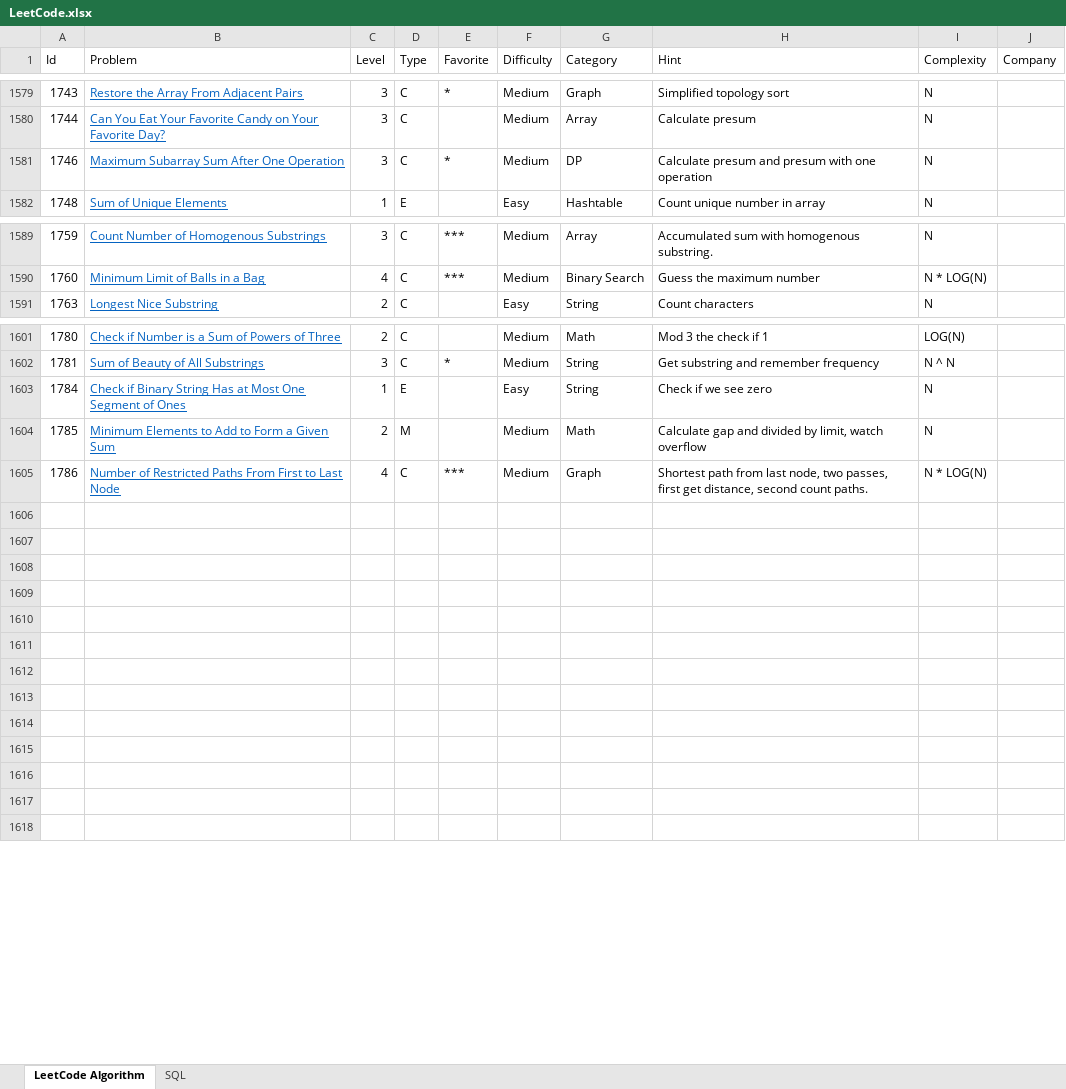
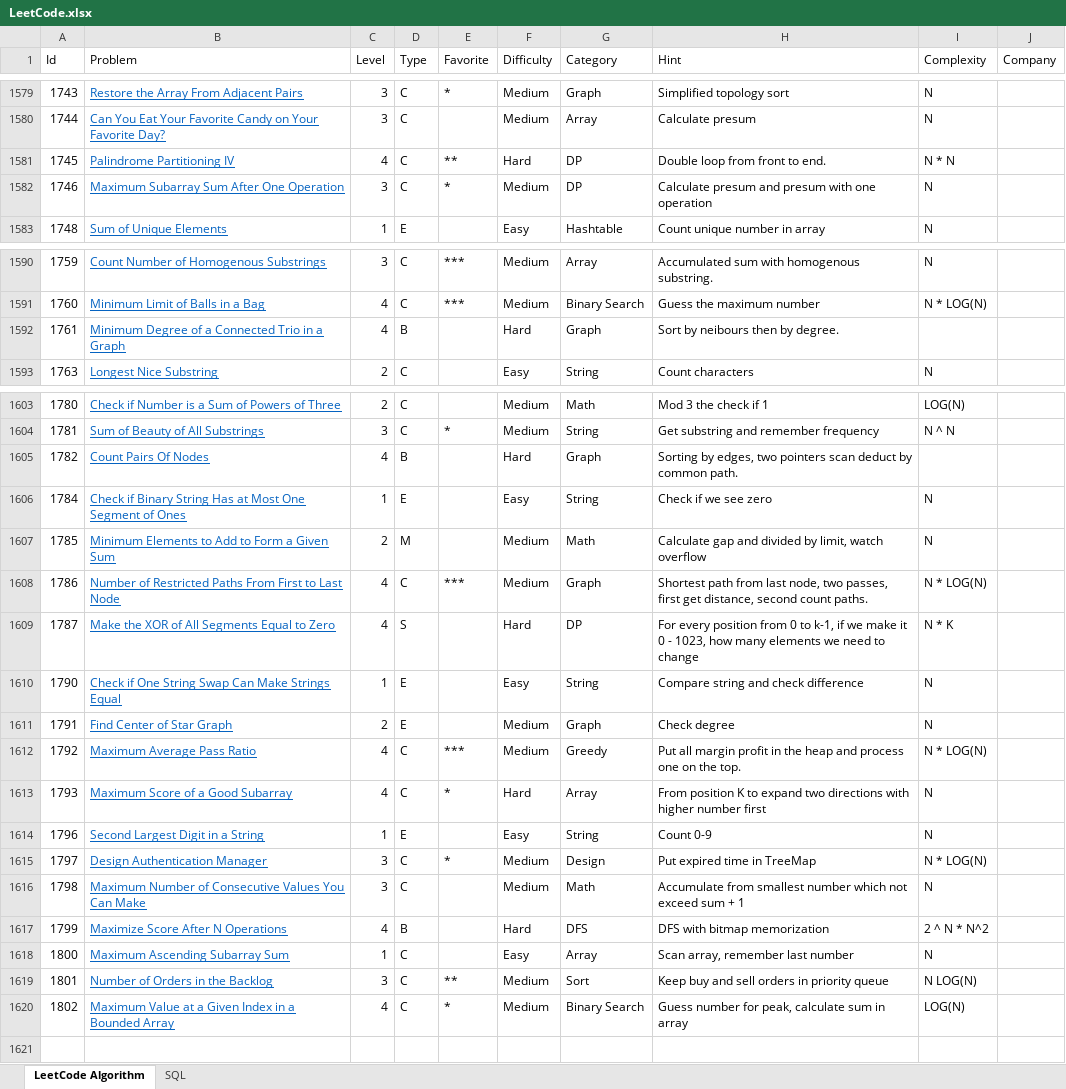
Before and after one commit to huanminwu/LeetCode, an Excel workbook: LeetCode.xlsx, sheet LeetCode Algorithm, drawn as a sheet; only a part is shown, gaps mark what is left out; values as stored, in another font and other column widths than the file's, no borders; charts and pictures not drawn; addresses are those after the commit; the diff names each change by its address in the sheet, - before the commit and + after, or states it on an @@ line.

Commit message:
check in 3 weeks contest

```diff
--- a/LeetCode.xlsx (sheet LeetCode Algorithm)
+++ b/LeetCode.xlsx (sheet LeetCode Algorithm)
+row 1581: 1745 | Palindrome Partitioning IV | 4 | C | ** | Hard | DP | Double loop from front to end. | N * N
+row 1592: 1761 | Minimum Degree of a Connected Trio in a Graph | 4 | B |  | Hard | Graph | Sort by neibours then by degree.
+row 1605: 1782 | Count Pairs Of Nodes | 4 | B |  | Hard | Graph | Sorting by edges, two pointers scan deduct by common path.
-row 1609: (empty)
+row 1609: 1787 | Make the XOR of All Segments Equal to Zero | 4 | S |  | Hard | DP | For every position from 0 to k-1, if we make it 0 - 1023, how many elements we need to change | N * K
-row 1610: (empty)
+row 1610: 1790 | Check if One String Swap Can Make Strings Equal | 1 | E |  | Easy | String | Compare string and check difference | N
-row 1611: (empty)
+row 1611: 1791 | Find Center of Star Graph | 2 | E |  | Medium | Graph | Check degree | N
-row 1612: (empty)
+row 1612: 1792 | Maximum Average Pass Ratio | 4 | C | *** | Medium | Greedy | Put all margin profit in the heap and process one on the top. | N * LOG(N)
-row 1613: (empty)
+row 1613: 1793 | Maximum Score of a Good Subarray | 4 | C | * | Hard | Array | From position K to expand two directions with higher number first | N
-row 1614: (empty)
+row 1614: 1796 | Second Largest Digit in a String | 1 | E |  | Easy | String | Count 0-9 | N
-row 1615: (empty)
+row 1615: 1797 | Design Authentication Manager | 3 | C | * | Medium | Design | Put expired time in TreeMap | N * LOG(N)
-row 1616: (empty)
+row 1616: 1798 | Maximum Number of Consecutive Values You Can Make | 3 | C |  | Medium | Math | Accumulate from smallest number which not exceed sum + 1 | N
-row 1617: (empty)
+row 1617: 1799 | Maximize Score After N Operations | 4 | B |  | Hard | DFS | DFS with bitmap memorization | 2 ^ N * N^2
-row 1618: (empty)
+row 1618: 1800 | Maximum Ascending Subarray Sum | 1 | C |  | Easy | Array | Scan array, remember last number | N
-row 1619: (empty)
+row 1619: 1801 | Number of Orders in the Backlog | 3 | C | ** | Medium | Sort | Keep buy and sell orders in priority queue | N LOG(N)
-row 1620: (empty)
+row 1620: 1802 | Maximum Value at a Given Index in a Bounded Array | 4 | C | * | Medium | Binary Search | Guess number for peak, calculate sum in array | LOG(N)
```
Also changed, not shown: 40 other files.
